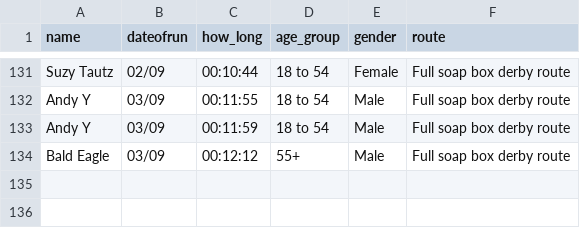
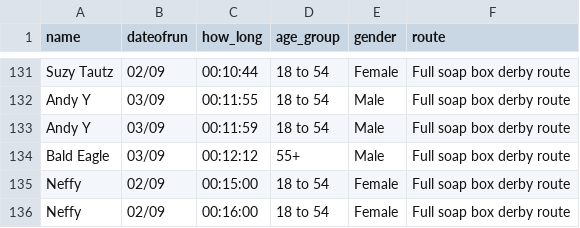
Before and after one commit to DuxfordSBD/duxfordsbd.github.io, a CSV file: _data/couch_to_soap_box_2021.csv, drawn as a sheet; only a part is shown, gaps mark what is left out; the diff names each change by its address in the sheet, - before the commit and + after, or states it on an @@ line.

```diff
--- a/_data/couch_to_soap_box_2021.csv
+++ b/_data/couch_to_soap_box_2021.csv
+row 135: Neffy | 02/09 | 00:15:00 | 18 to 54 | Female | Full soap box derby route
+row 136: Neffy | 02/09 | 00:16:00 | 18 to 54 | Female | Full soap box derby route
```
Also changed, not shown: _data/c2sbd-2021/neffy.csv, 1 other file.
